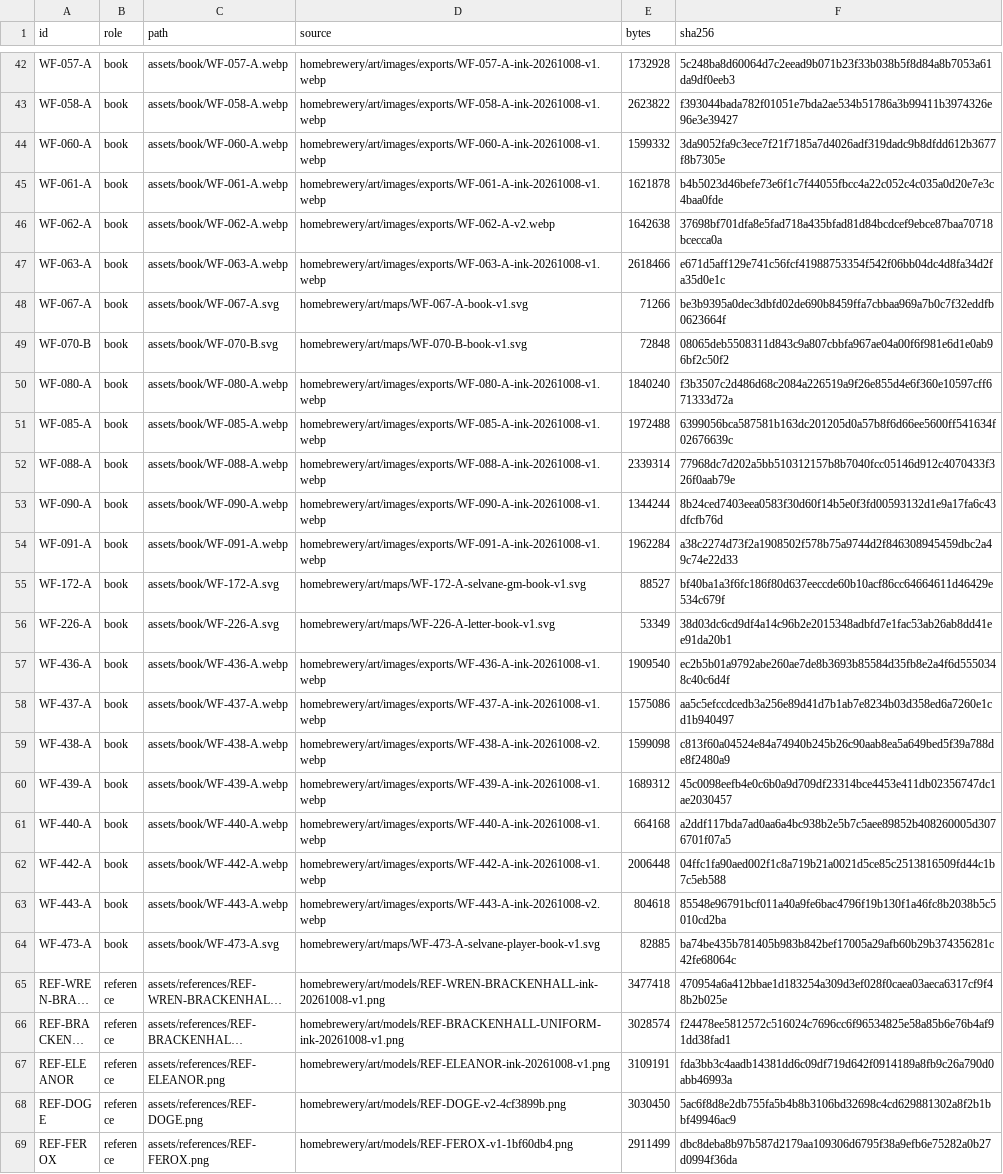
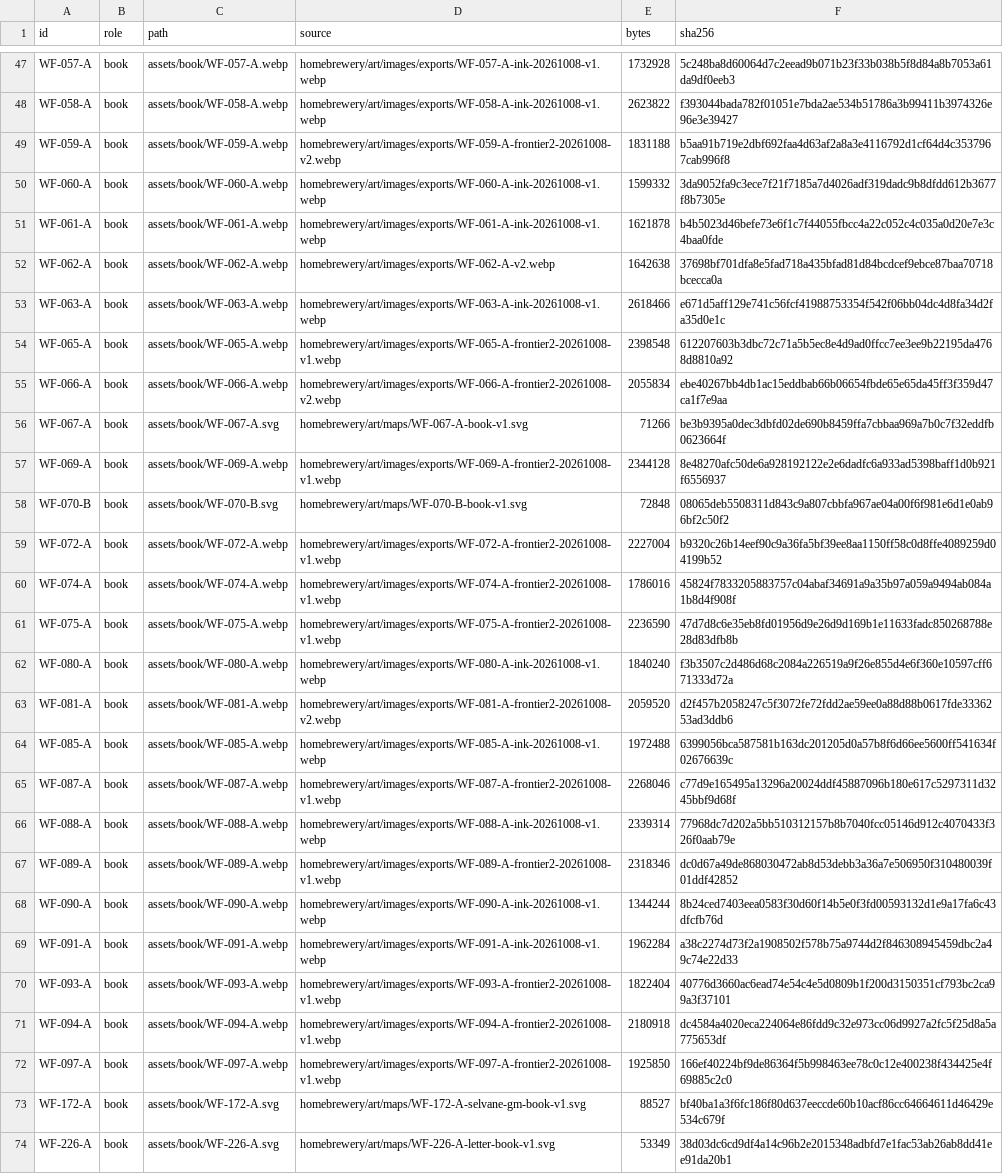
Before and after one commit to Venator-Ignis/WeaveFall, a CSV file: IMAGE_INDEX.csv, drawn as a sheet; only a part is shown, gaps mark what is left out; the shorter side is filled out with more unchanged rows; long unchanged cells end in …; the diff covers the shown part only; the diff names each change by its address in the sheet, - before the commit and + after, or states it on an @@ line.

Commit message:
Update WeaveFall artwork, maps and watercolour mask assets

```diff
--- a/IMAGE_INDEX.csv
+++ b/IMAGE_INDEX.csv
+row 49: WF-059-A | book | assets/book/WF-059-A.webp | homebrewery/art/images/exports/WF-059-A-frontier2-20261008-v2.webp | 1831188 | b5aa91b719e2dbf692faa4d63af2a8a3e4116792d1cf64d4c3537967cab996f8
+row 54: WF-065-A | book | assets/book/WF-065-A.webp | homebrewery/art/images/exports/WF-065-A-frontier2-20261008-v1.webp | 2398548 | 612207603b3dbc72c71a5b5ec8e4d9ad0ffcc7ee3ee9b22195da4768d8810a92
+row 55: WF-066-A | book | assets/book/WF-066-A.webp | homebrewery/art/images/exports/WF-066-A-frontier2-20261008-v2.webp | 2055834 | ebe40267bb4db1ac15eddbab66b06654fbde65e65da45ff3f359d47ca1f7e9aa
+row 57: WF-069-A | book | assets/book/WF-069-A.webp | homebrewery/art/images/exports/WF-069-A-frontier2-20261008-v1.webp | 2344128 | 8e48270afc50de6a928192122e2e6dadfc6a933ad5398baff1d0b921f6556937
+row 59: WF-072-A | book | assets/book/WF-072-A.webp | homebrewery/art/images/exports/WF-072-A-frontier2-20261008-v1.webp | 2227004 | b9320c26b14eef90c9a36fa5bf39ee8aa1150ff58c0d8ffe4089259d04199b52
+row 60: WF-074-A | book | assets/book/WF-074-A.webp | homebrewery/art/images/exports/WF-074-A-frontier2-20261008-v1.webp | 1786016 | 45824f7833205883757c04abaf34691a9a35b97a059a9494ab084a1b8d4f908f
+row 61: WF-075-A | book | assets/book/WF-075-A.webp | homebrewery/art/images/exports/WF-075-A-frontier2-20261008-v1.webp | 2236590 | 47d7d8c6e35eb8fd01956d9e26d9d169b1e11633fadc850268788e28d83dfb8b
+row 63: WF-081-A | book | assets/book/WF-081-A.webp | homebrewery/art/images/exports/WF-081-A-frontier2-20261008-v2.webp | 2059520 | d2f457b2058247c5f3072fe72fdd2ae59ee0a88d88b0617fde3336253ad3ddb6
+row 65: WF-087-A | book | assets/book/WF-087-A.webp | homebrewery/art/images/exports/WF-087-A-frontier2-20261008-v1.webp | 2268046 | c77d9e165495a13296a20024ddf45887096b180e617c5297311d3245bbf9d68f
+row 67: WF-089-A | book | assets/book/WF-089-A.webp | homebrewery/art/images/exports/WF-089-A-frontier2-20261008-v1.webp | 2318346 | dc0d67a49de868030472ab8d53debb3a36a7e506950f310480039f01ddf42852
+row 70: WF-093-A | book | assets/book/WF-093-A.webp | homebrewery/art/images/exports/WF-093-A-frontier2-20261008-v1.webp | 1822404 | 40776d3660ac6ead74e54c4e5d0809b1f200d3150351cf793bc2ca99a3f37101
+row 71: WF-094-A | book | assets/book/WF-094-A.webp | homebrewery/art/images/exports/WF-094-A-frontier2-20261008-v1.webp | 2180918 | dc4584a4020eca224064e86fdd9c32e973cc06d9927a2fc5f25d8a5a775653df
+row 72: WF-097-A | book | assets/book/WF-097-A.webp | homebrewery/art/images/exports/WF-097-A-frontier2-20261008-v1.webp | 1925850 | 166ef40224bf9de86364f5b998463ee78c0c12e400238f434425e4f69885c2c0
```
Also changed, not shown: 10 added rows elsewhere in this file, 24 other files.
